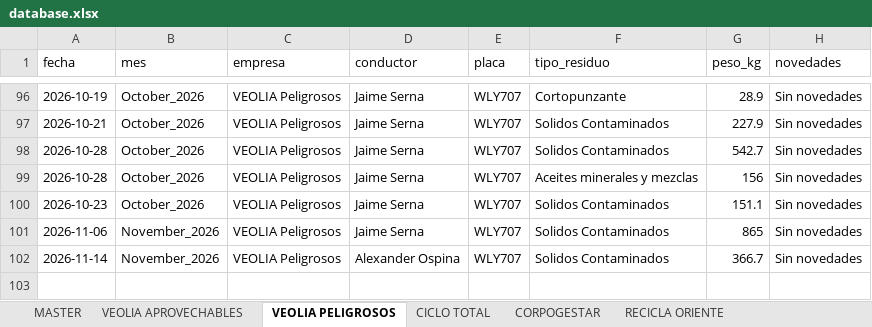
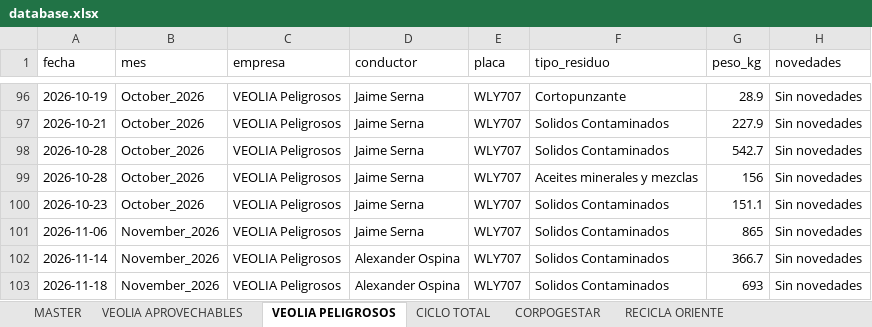
Before and after one commit to alejandraho013/registro-salida-residuos, an Excel workbook: database.xlsx, sheet VEOLIA PELIGROSOS, drawn as a sheet; only a part is shown, gaps mark what is left out; values as stored, in another font and other column widths than the file's, no borders; the diff names each change by its address in the sheet, - before the commit and + after, or states it on an @@ line.

Commit message:
Reg_VEOLIA Peligrosos_WLY707_20261118_204900

```diff
--- a/database.xlsx (sheet VEOLIA PELIGROSOS)
+++ b/database.xlsx (sheet VEOLIA PELIGROSOS)
+row 103: 2026-11-18 | November_2026 | VEOLIA Peligrosos | Alexander Ospina | WLY707 | Solidos Contaminados | 693 | Sin novedades
```
Also changed, not shown: sheet MASTER.
